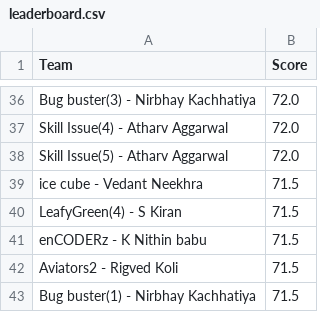
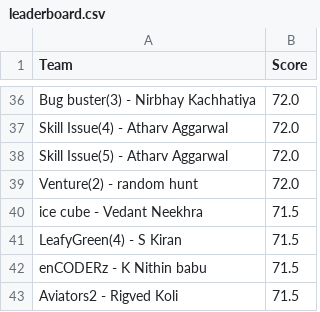
Before and after one commit to Akshat221005/dmc-leaderboard, a CSV file: leaderboard.csv, drawn as a sheet; only a part is shown, gaps mark what is left out; the shorter side is filled out with more unchanged rows; the diff names each change by its address in the sheet, - before the commit and + after, or states it on an @@ line.

Commit message:
auto update leaderboard

```diff
--- a/leaderboard.csv
+++ b/leaderboard.csv
+row 39: Venture(2) - random hunt | 72.0
```
Also changed, not shown: 1 other file.
